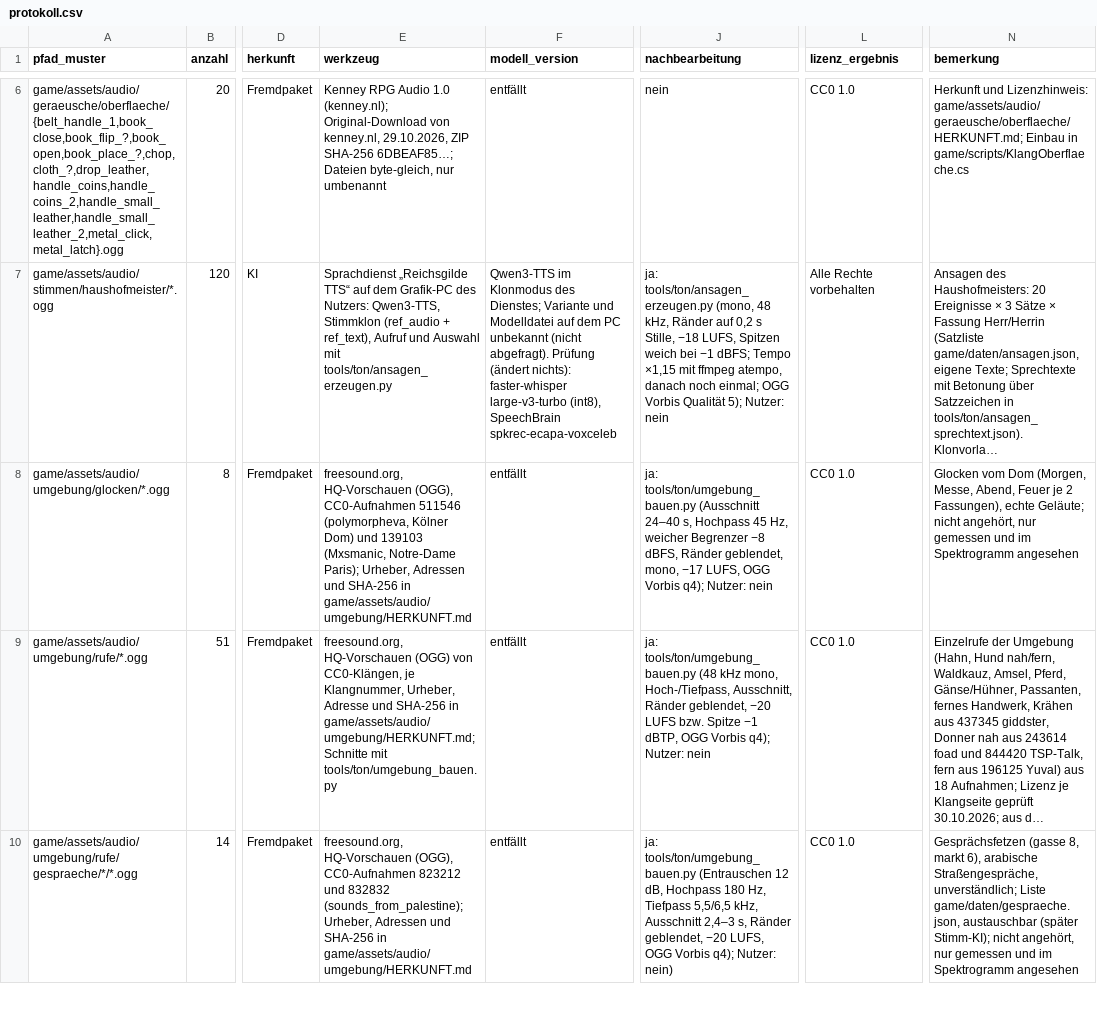
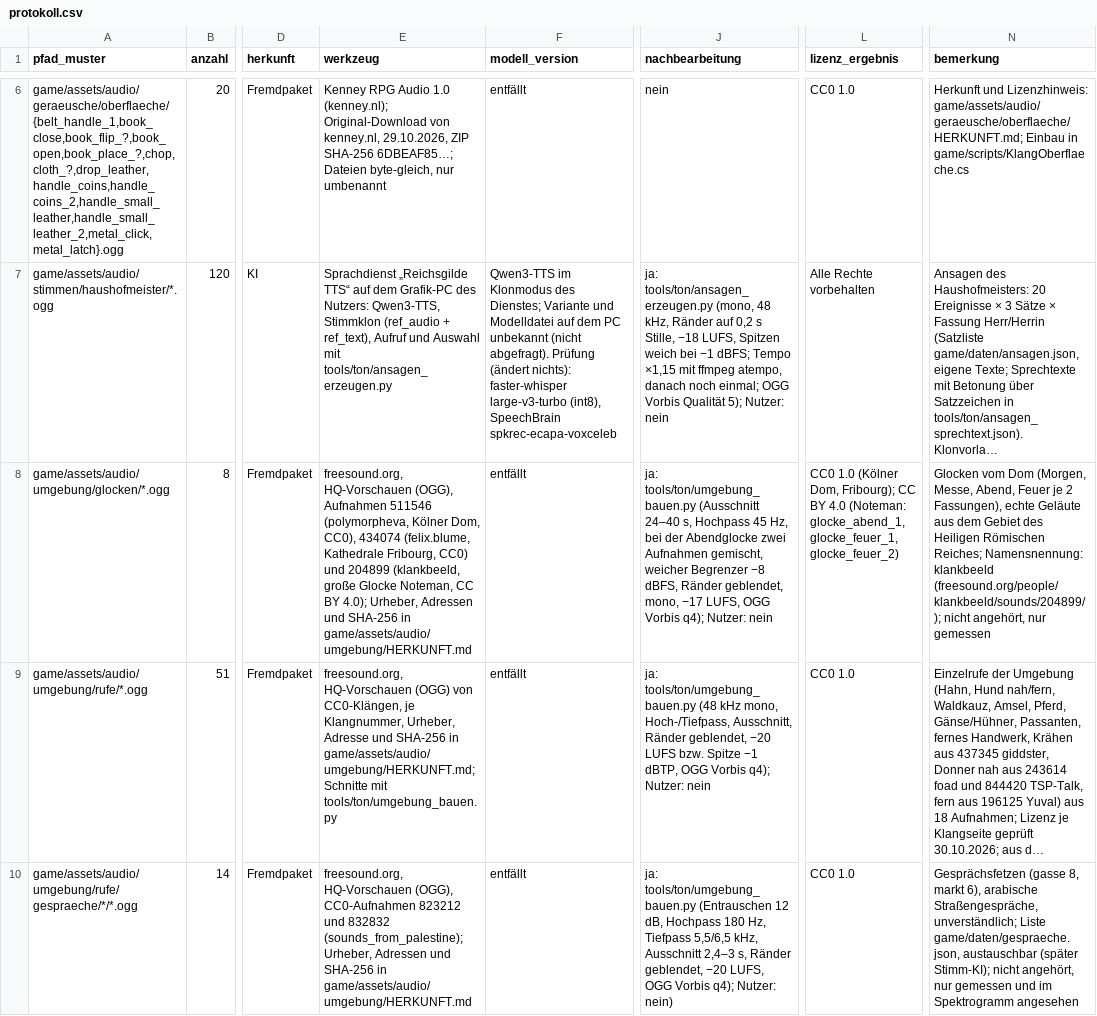
Before and after one commit to B411Y/reichsgilde, a CSV file: docs/assets/protokoll.csv, drawn as a sheet; only a part is shown, gaps mark what is left out; long unchanged cells end in …; the diff names each change by its address in the sheet, - before the commit and + after, or states it on an @@ line.

```diff
--- a/docs/assets/protokoll.csv
+++ b/docs/assets/protokoll.csv
-E8 (werkzeug): …HQ-Vorschauen (OGG), CC0-Aufnahmen 511546 (polymorpheva, Kölner Dom) und 139103 (Mxsmanic, Notre-Dame Paris); Urheber, Adressen…
+E8 (werkzeug): …HQ-Vorschauen (OGG), Aufnahmen 511546 (polymorpheva, Kölner Dom, CC0), 434074 (felix.blume, Kathedrale Fribourg, CC0) und 204899 (klankbeeld, große Glocke Noteman, CC BY 4.0); Urheber, Adressen…
-J8 (nachbearbeitung): …45 Hz, weicher Begrenzer…
+J8 (nachbearbeitung): …45 Hz, bei der Abendglocke zwei Aufnahmen gemischt, weicher Begrenzer…
-L8 (lizenz_ergebnis): CC0 1.0
+L8 (lizenz_ergebnis): CC0 1.0 (Kölner Dom, Fribourg); CC BY 4.0 (Noteman: glocke_abend_1, glocke_feuer_1, glocke_feuer_2)
-N8 (bemerkung): …Fassungen), echte Geläute; nicht angehört, nur gemessen und im Spektrogramm angesehen
+N8 (bemerkung): …Fassungen), echte Geläute aus dem Gebiet des Heiligen Römischen Reiches; Namensnennung: klankbeeld (freesound.org/people/klankbeeld/sounds/204899/); nicht angehört, nur gemessen
```
Also changed, not shown: 19 other files.
